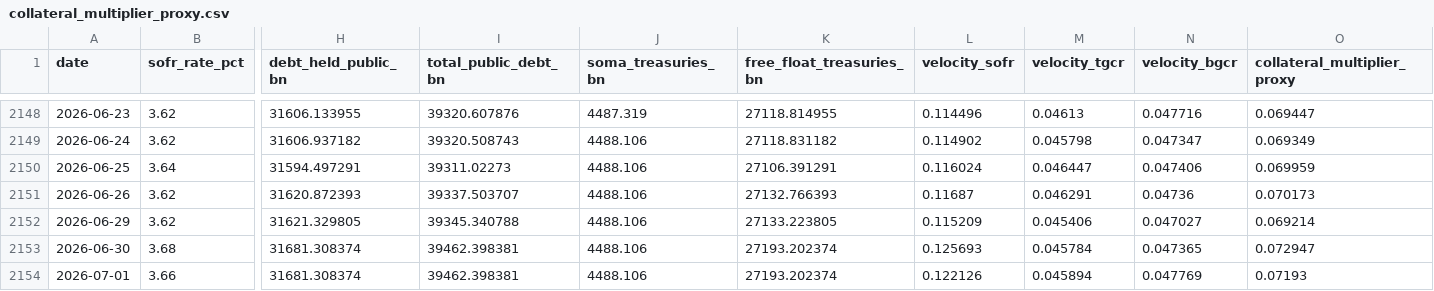
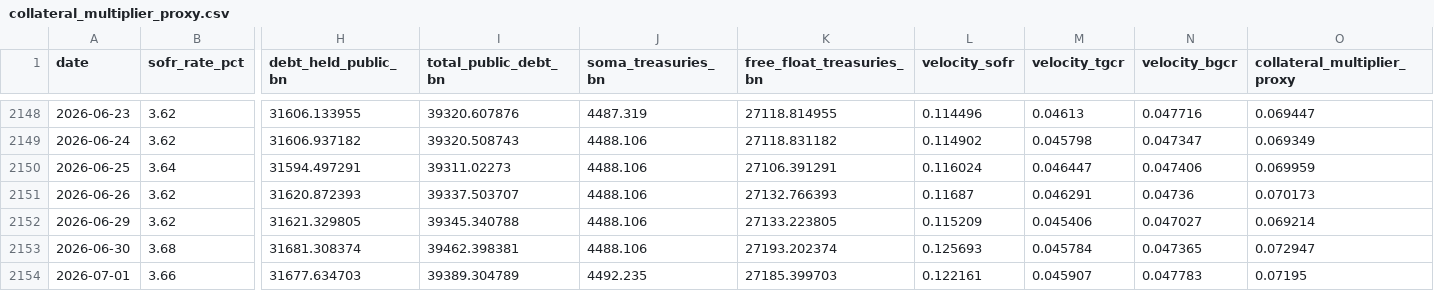
Before and after one commit to AugustineCarB/collateral_multiplier, a CSV file: data/collateral_multiplier_proxy.csv, drawn as a sheet; only a part is shown, gaps mark what is left out; the diff names each change by its address in the sheet, - before the commit and + after, or states it on an @@ line.

```diff
--- a/data/collateral_multiplier_proxy.csv
+++ b/data/collateral_multiplier_proxy.csv
-H2154 (debt_held_public_bn): 31681.308374
+H2154 (debt_held_public_bn): 31677.634703
-I2154 (total_public_debt_bn): 39462.398381
+I2154 (total_public_debt_bn): 39389.304789
-J2154 (soma_treasuries_bn): 4488.106
+J2154 (soma_treasuries_bn): 4492.235
-K2154 (free_float_treasuries_bn): 27193.202374
+K2154 (free_float_treasuries_bn): 27185.399703
-L2154 (velocity_sofr): 0.122126
+L2154 (velocity_sofr): 0.122161
-M2154 (velocity_tgcr): 0.045894
+M2154 (velocity_tgcr): 0.045907
-N2154 (velocity_bgcr): 0.047769
+N2154 (velocity_bgcr): 0.047783
-O2154 (collateral_multiplier_proxy): 0.07193
+O2154 (collateral_multiplier_proxy): 0.07195
```
Also changed, not shown: 1 other file.
